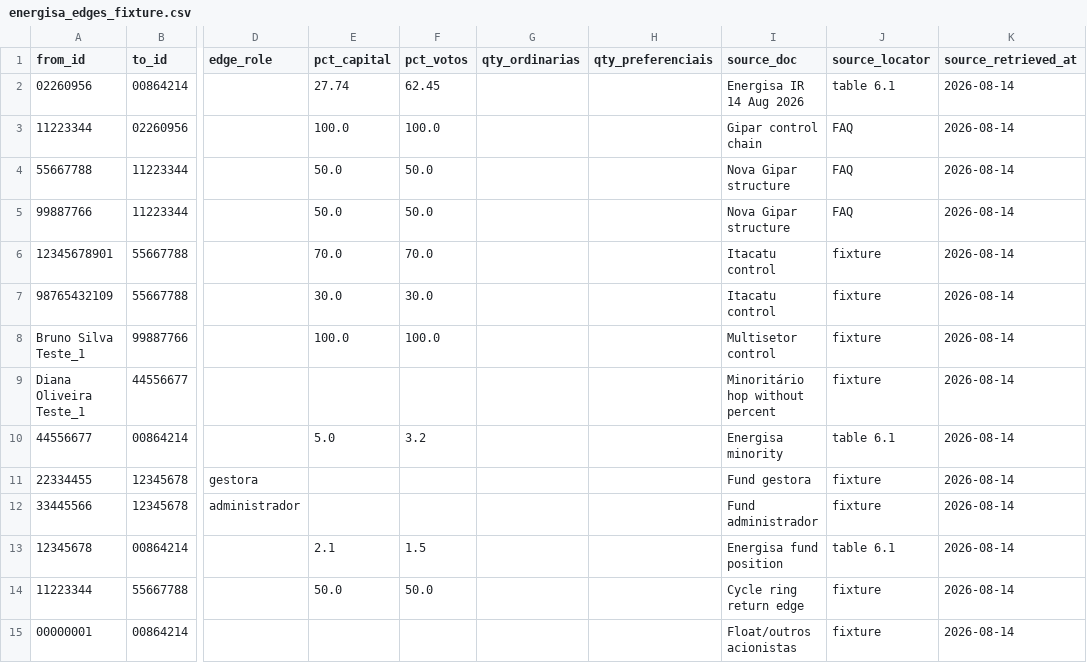
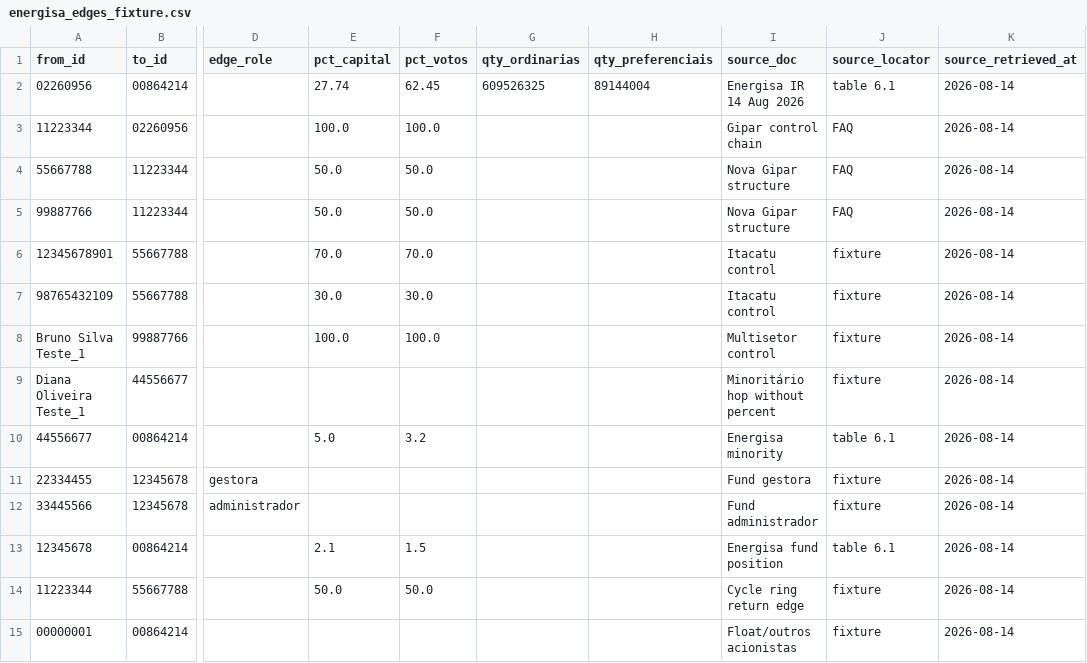
Before and after one commit to JoaoCarabetta/billionaire-watcher, a CSV file: transform/seeds/energisa_edges_fixture.csv, drawn as a sheet; only a part is shown, gaps mark what is left out; the diff names each change by its address in the sheet, - before the commit and + after, or states it on an @@ line.

```diff
--- a/transform/seeds/energisa_edges_fixture.csv
+++ b/transform/seeds/energisa_edges_fixture.csv
-G2 (qty_ordinarias): (empty)
+G2 (qty_ordinarias): 609526325
-H2 (qty_preferenciais): (empty)
+H2 (qty_preferenciais): 89144004
```
Also changed, not shown: 1 other file.
